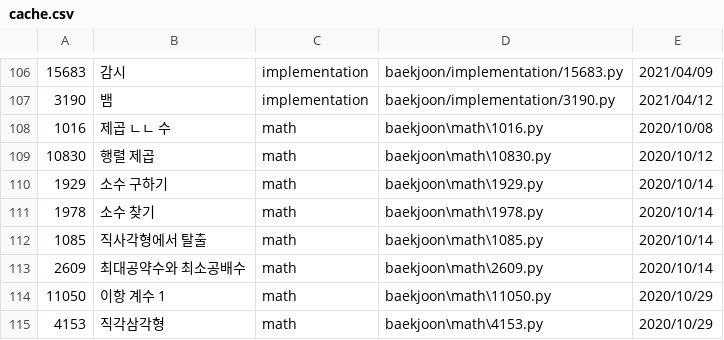
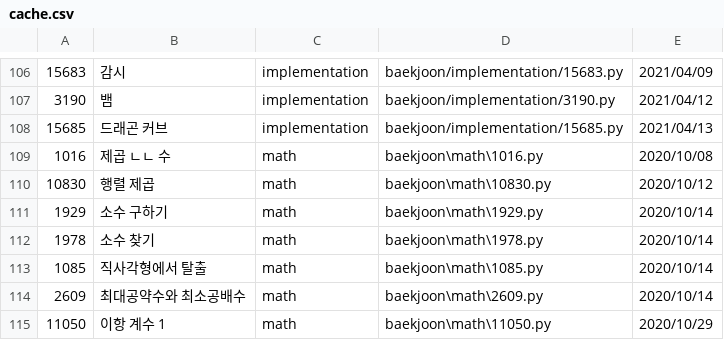
Before and after one commit to namhyun-gu/algorithm, a CSV file: scripts/cache.csv, drawn as a sheet; only a part is shown, gaps mark what is left out; the shorter side is filled out with more unchanged rows; the diff names each change by its address in the sheet, - before the commit and + after, or states it on an @@ line.

Commit message:
[baekjoon] Add today solution

```diff
--- a/scripts/cache.csv
+++ b/scripts/cache.csv
+row 108: 15685 | 드래곤 커브 | implementation | baekjoon/implementation/15685.py | 2021/04/13
```
Also changed, not shown: 2 other files.
